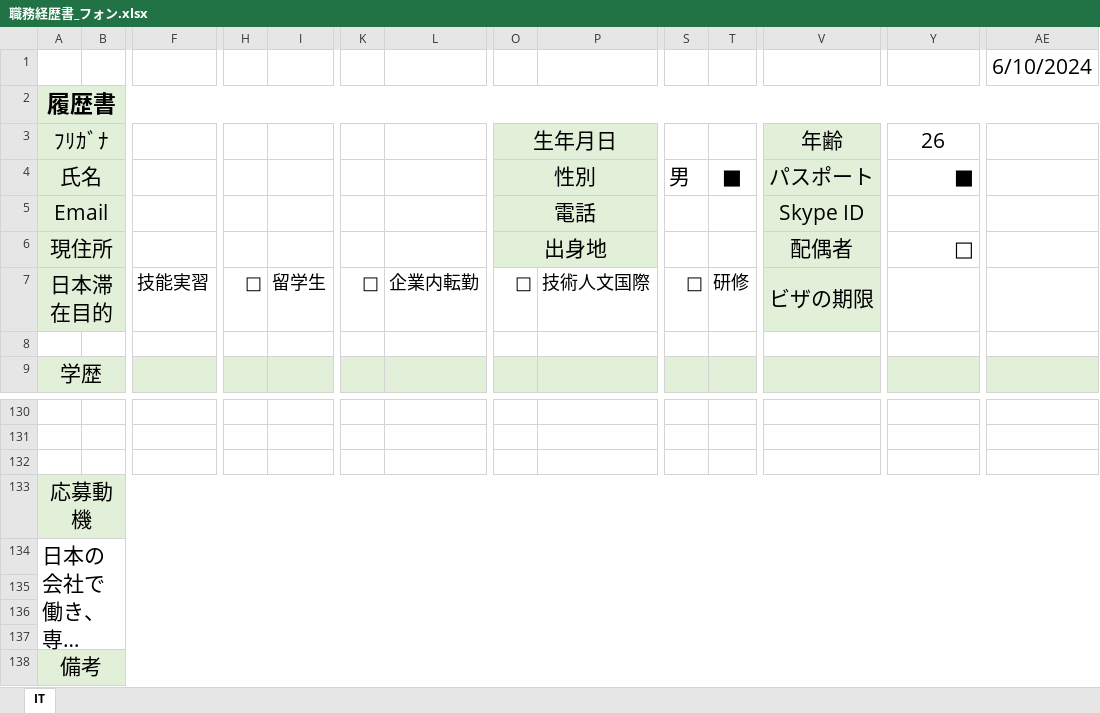
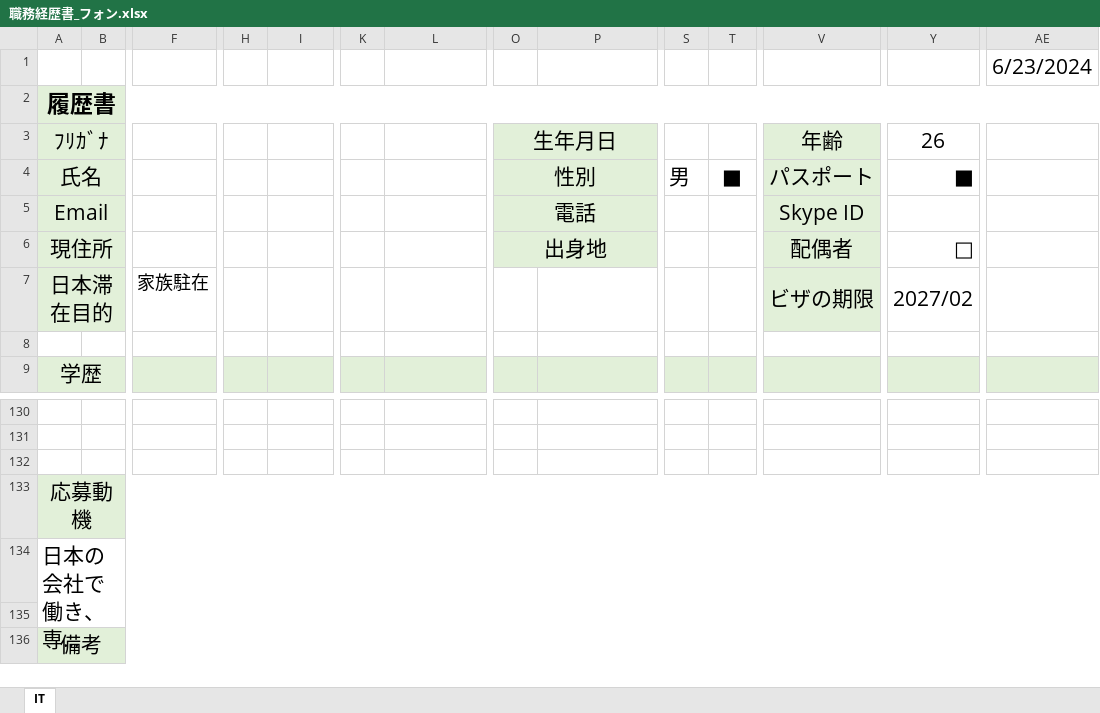
Before and after one commit to Huong19041998/hungcv, an Excel workbook: 職務経歴書_フォン.xlsx, sheet IT, drawn as a sheet; only a part is shown, gaps mark what is left out; long unchanged cells end in …; values as stored, in another font and other column widths than the file's, no borders; removed rows and columns are numbered as before the commit, all else as after; rows hold the shown columns only; the diff names each change by its address in the sheet, - before the commit and + after, or states it on an @@ line.

```diff
--- a/職務経歴書_フォン.xlsx (sheet IT)
+++ b/職務経歴書_フォン.xlsx (sheet IT)
-AE1: 6/10/2024
+AE1: 6/23/2024
-row 7: 日本滞在目的 |  | 技能実習 | □ | 留学生 | □ | 企業内転勤 | □ | 技術人文国際 | □ | 研修 | ビザの期限
+row 7: 日本滞在目的 |  | 家族駐在 |  |  |  |  |  |  |  |  | ビザの期限 | 2027/02
-row 135: (empty)
-row 136: (empty)
```
Also changed, not shown: 1 other file.
